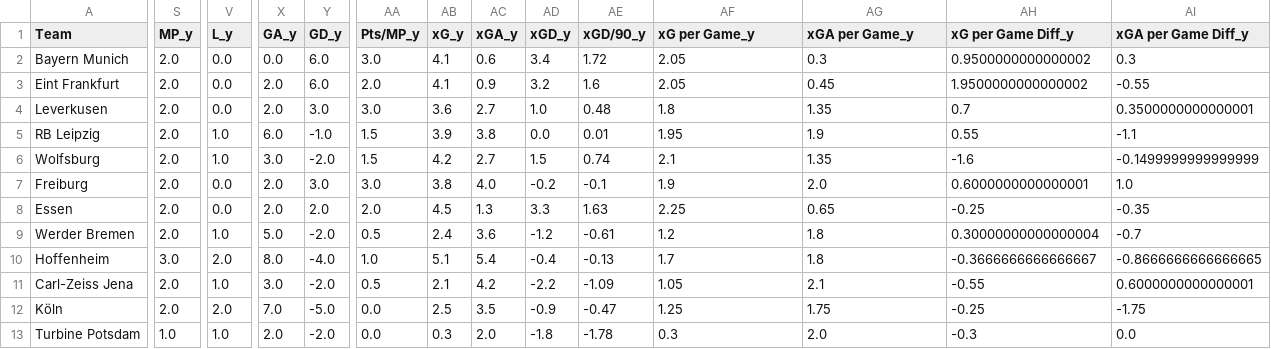
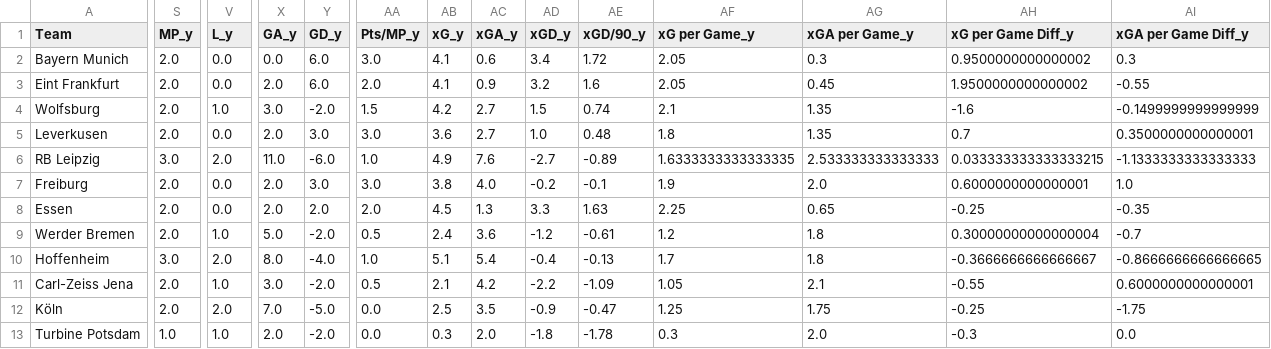
Before and after one commit to enzovillafuerte/FootballPredictor-V2.0, a CSV file: Standings/Bundesliga W_standings.csv, drawn as a sheet; only a part is shown, gaps mark what is left out; removed rows and columns are numbered as before the commit, all else as after; rows hold the shown columns only; the diff names each change by its address in the sheet, - before the commit and + after, or states it on an @@ line.

```diff
--- a/Standings/Bundesliga W_standings.csv
+++ b/Standings/Bundesliga W_standings.csv
+row 4: Wolfsburg | 2.0 | 1.0 | 3.0 | -2.0 | 1.5 | 4.2 | 2.7 | 1.5 | 0.74 | 2.1 | 1.35 | -1.6 | -0.1499999999999999
-S6 (MP_y): 2.0
+S6 (MP_y): 3.0
-V6 (L_y): 1.0
+V6 (L_y): 2.0
-X6 (GA_y): 6.0
+X6 (GA_y): 11.0
-Y6 (GD_y): -1.0
+Y6 (GD_y): -6.0
-AA6 (Pts/MP_y): 1.5
+AA6 (Pts/MP_y): 1.0
-AB6 (xG_y): 3.9
+AB6 (xG_y): 4.9
-AC6 (xGA_y): 3.8
+AC6 (xGA_y): 7.6
-AD6 (xGD_y): 0.0
+AD6 (xGD_y): -2.7
-AE6 (xGD/90_y): 0.01
+AE6 (xGD/90_y): -0.89
-AF6 (xG per Game_y): 1.95
+AF6 (xG per Game_y): 1.6333333333333335
-AG6 (xGA per Game_y): 1.9
+AG6 (xGA per Game_y): 2.533333333333333
-AH6 (xG per Game Diff_y): 0.55
+AH6 (xG per Game Diff_y): 0.033333333333333215
-AI6 (xGA per Game Diff_y): -1.1
+AI6 (xGA per Game Diff_y): -1.1333333333333333
-row 6: Wolfsburg | 2.0 | 1.0 | 3.0 | -2.0 | 1.5 | 4.2 | 2.7 | 1.5 | 0.74 | 2.1 | 1.35 | -1.6 | -0.1499999999999999
```
Also changed, not shown: Standings/Bundesliga_2_standings.csv, Standings/La Liga_standings.csv, 23 other files.
